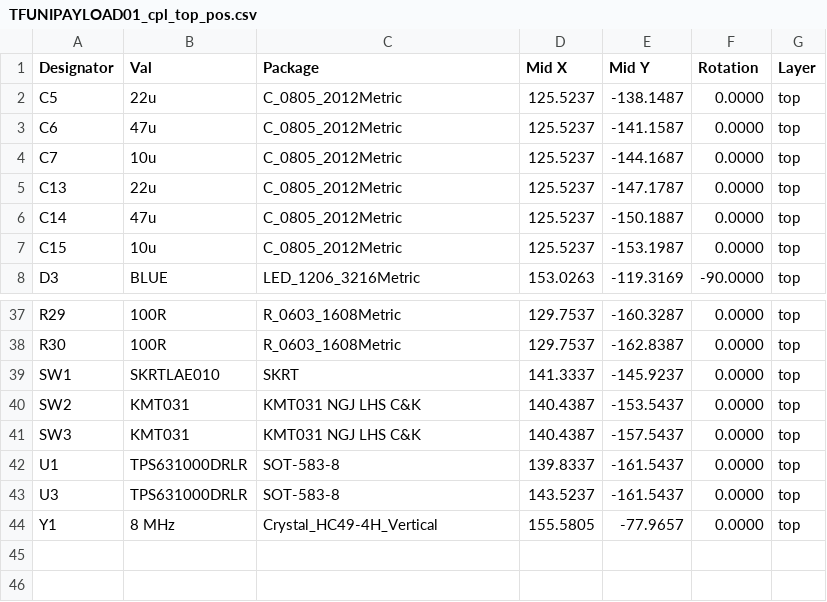
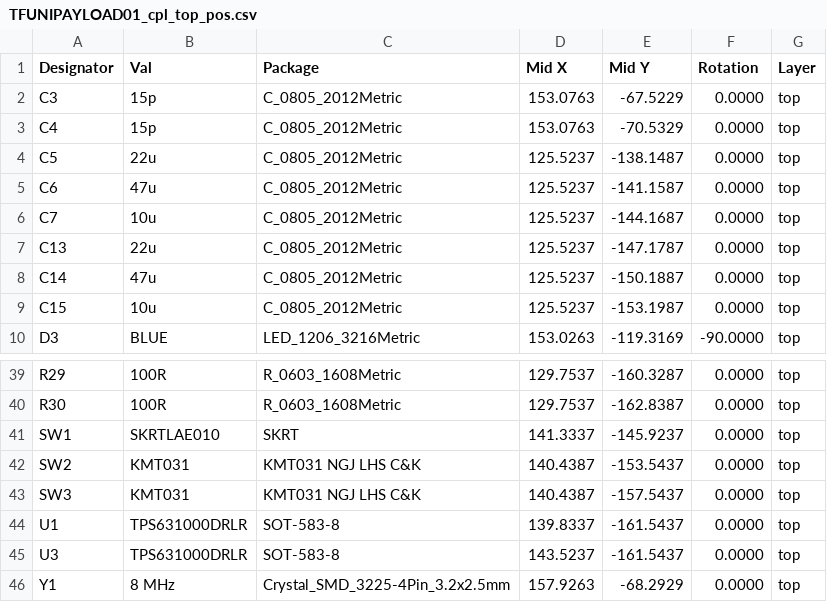
Before and after one commit to ThunderFly-aerospace/TFUNIPAYLOAD01, a CSV file: hw/cam_profi/assembly/PnP/TFUNIPAYLOAD01_cpl_top_pos.csv, drawn as a sheet; only a part is shown, gaps mark what is left out.

```diff
--- a/hw/cam_profi/assembly/PnP/TFUNIPAYLOAD01_cpl_top_pos.csv
+++ b/hw/cam_profi/assembly/PnP/TFUNIPAYLOAD01_cpl_top_pos.csv
@@ -1,2 +1,4 @@
 Designator,Val,Package,Mid X,Mid Y,Rotation,Layer
+"C3","15p","C_0805_2012Metric",153.0763,-67.5229,0.0000,top
+"C4","15p","C_0805_2012Metric",153.0763,-70.5329,0.0000,top
 "C5","22u","C_0805_2012Metric",125.5237,-138.1487,0.0000,top
@@ -43,2 +45,2 @@ Designator,Val,Package,Mid X,Mid Y,Rotation,Layer
 "U3","TPS631000DRLR","SOT-583-8",143.5237,-161.5437,0.0000,top
-"Y1","8 MHz","Crystal_HC49-4H_Vertical",155.5805,-77.9657,0.0000,top
+"Y1","8 MHz","Crystal_SMD_3225-4Pin_3.2x2.5mm",157.9263,-68.2929,0.0000,top
```
Also changed, not shown: hw/cam_profi/assembly/PnP/TFUNIPAYLOAD01_cpl_both_pos.csv, hw/cam_profi/assembly/PnP/TFUNIPAYLOAD01_cpl_bottom_pos.csv, 49 other files.
